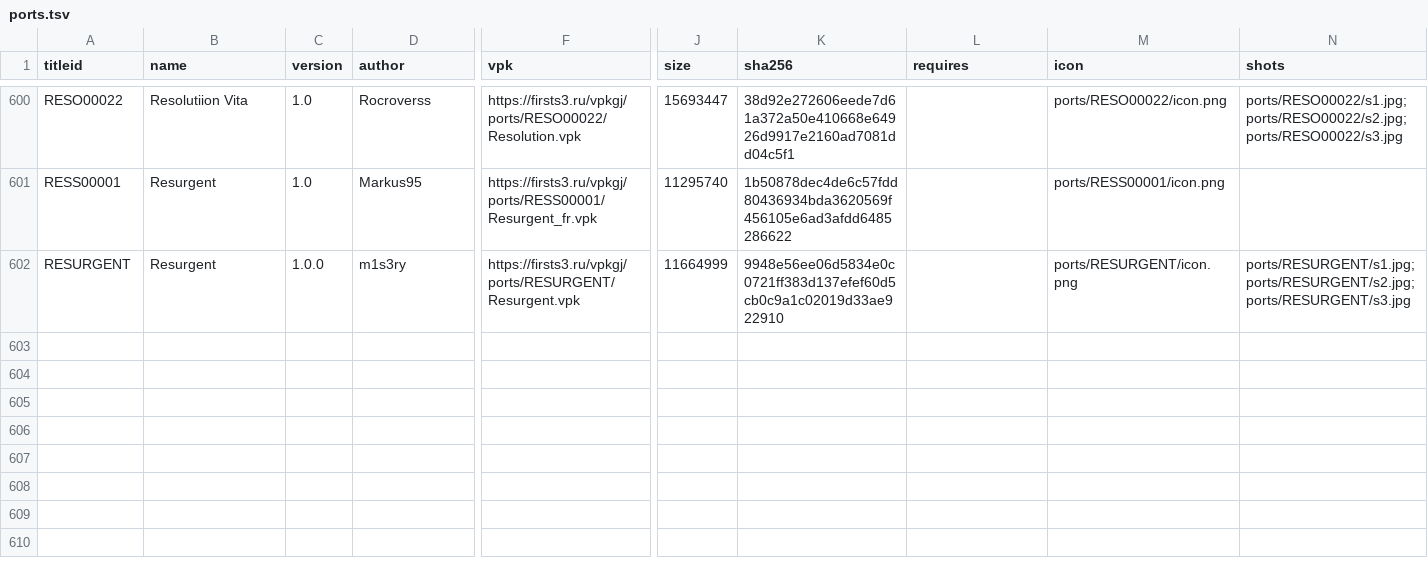
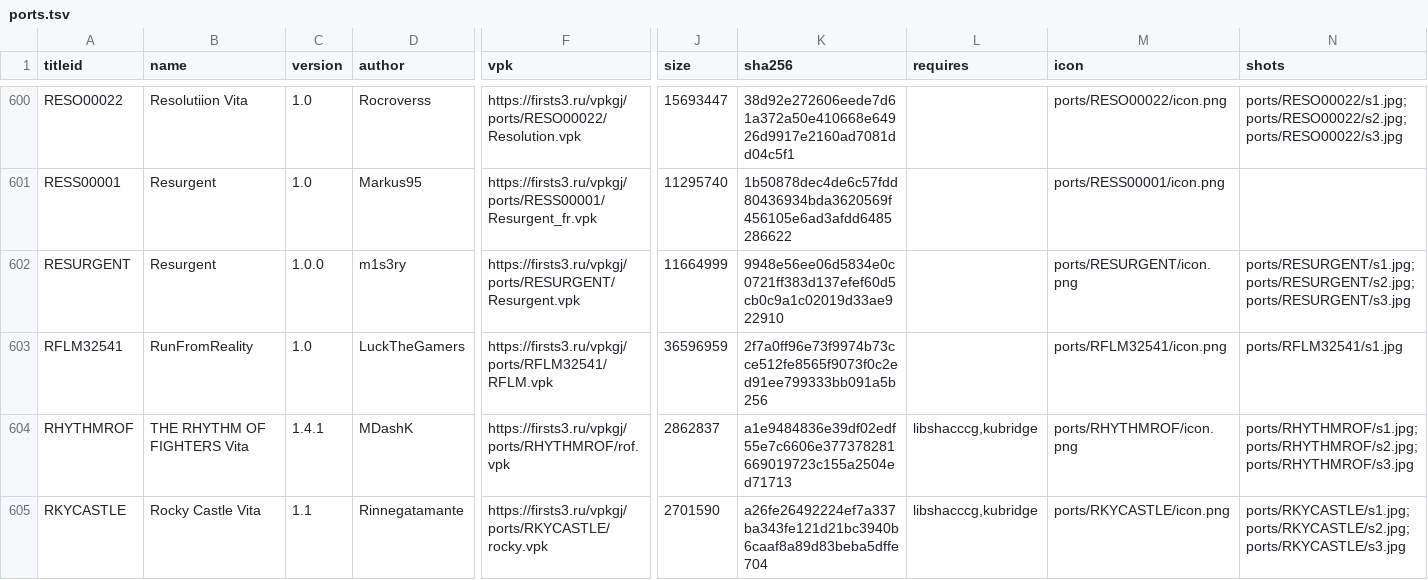
Before and after one commit to Risaro/vpkgj-db, a TSV file: catalog/ports.tsv, drawn as a sheet; only a part is shown, gaps mark what is left out; rows hold the shown columns only; the diff names each change by its address in the sheet, - before the commit and + after, or states it on an @@ line.

Commit message:
Khoumbryu i porty iz VitaDB

```diff
--- a/catalog/ports.tsv
+++ b/catalog/ports.tsv
+row 603: RFLM32541 | RunFromReality | 1.0 | LuckTheGamers | https://firsts3.ru/vpkgj/ports/RFLM32541/RFLM.vpk | 36596959 | 2f7a0ff96e73f9974b73cce512fe8565f9073f0c2ed91ee799333bb091a5b256 |  | ports/RFLM32541/icon.png | ports/RFLM32541/s1.jpg
+row 604: RHYTHMROF | THE RHYTHM OF FIGHTERS Vita | 1.4.1 | MDashK | https://firsts3.ru/vpkgj/ports/RHYTHMROF/rof.vpk | 2862837 | a1e9484836e39df02edf55e7c6606e377378281669019723c155a2504ed71713 | libshacccg,kubridge | ports/RHYTHMROF/icon.png | ports/RHYTHMROF/s1.jpg;ports/RHYTHMROF/s2.jpg;ports/RHYTHMROF/s3.jpg
+row 605: RKYCASTLE | Rocky Castle Vita | 1.1 | Rinnegatamante | https://firsts3.ru/vpkgj/ports/RKYCASTLE/rocky.vpk | 2701590 | a26fe26492224ef7a337ba343fe121d21bc3940b6caaf8a89d83beba5dffe704 | libshacccg,kubridge | ports/RKYCASTLE/icon.png | ports/RKYCASTLE/s1.jpg;ports/RKYCASTLE/s2.jpg;ports/RKYCASTLE/s3.jpg
```
Also changed, not shown: 11 other files.
